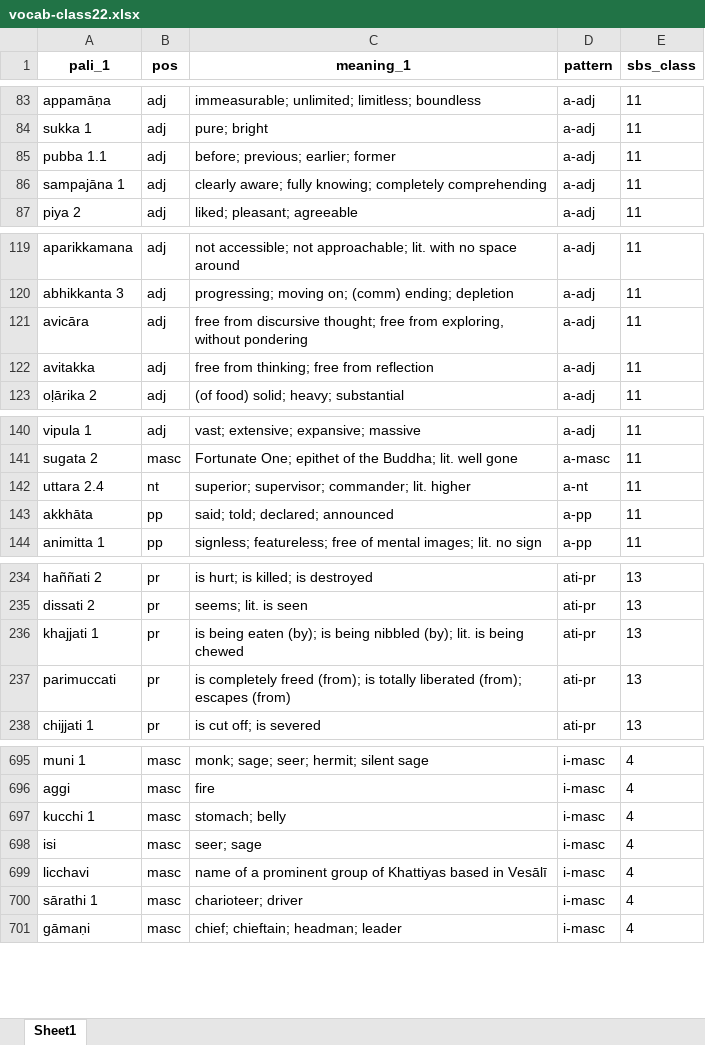
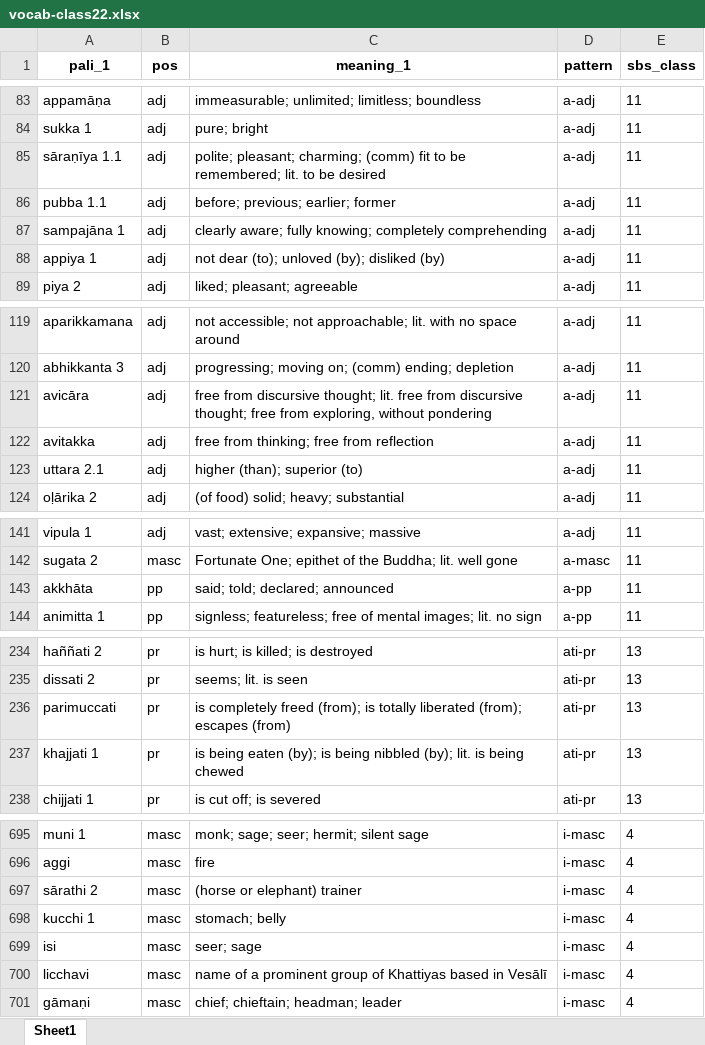
Before and after one commit to sasanarakkha/study-tools, an Excel workbook: pali-class/vocab/vocab-class22.xlsx, sheet Sheet1, drawn as a sheet; only a part is shown, gaps mark what is left out; values as stored, in another font and other column widths than the file's, no borders; removed rows and columns are numbered as before the commit, all else as after; the diff covers the shown part only; the diff names each change by its address in the sheet, - before the commit and + after, or states it on an @@ line.

```diff
--- a/pali-class/vocab/vocab-class22.xlsx (sheet Sheet1)
+++ b/pali-class/vocab/vocab-class22.xlsx (sheet Sheet1)
@@ row 93 moved to row 85: sāraṇīya 1.1 @@
@@ row 115 moved to row 88: appiya 1 @@
-C121 (meaning_1): …discursive thought; free from…
+C121 (meaning_1): …discursive thought; lit. free from discursive thought; free from…
+row 123: uttara 2.1 | adj | higher (than); superior (to) | a-adj | 11
-row 142: uttara 2.4 | nt | superior; supervisor; commander; lit. higher | a-nt | 11
@@ row 237 moved to row 236: parimuccati @@
+row 697: sārathi 2 | masc | (horse or elephant) trainer | i-masc | 4
-row 700: sārathi 1 | masc | charioteer; driver | i-masc | 4
```
Also changed, not shown: 2 moved rows and 1 edited cell elsewhere in this sheet, pali-class/vocab/vocab-class25.xlsx, pali-class/vocab/vocab-class26.xlsx, 29 other files.
